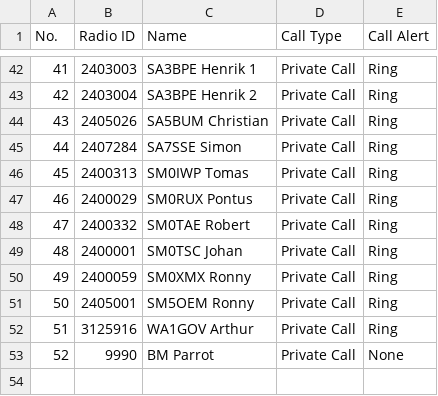
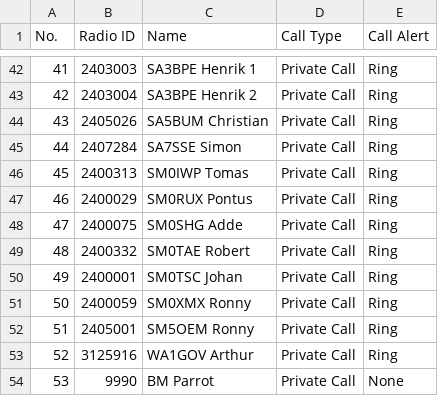
Before and after one commit to sm0rux/at-d878uv, a CSV file: TalkGroups.CSV, drawn as a sheet; only a part is shown, gaps mark what is left out; addresses are those after the commit; the diff names each change by its address in the sheet, - before the commit and + after, or states it on an @@ line.

```diff
--- a/TalkGroups.CSV
+++ b/TalkGroups.CSV
+row 48: 47 | 2400075 | SM0SHG Adde | Private Call | Ring
@@ column A (No.) renumbered from row 49 down @@
```
Also changed, not shown: 1 other file.
